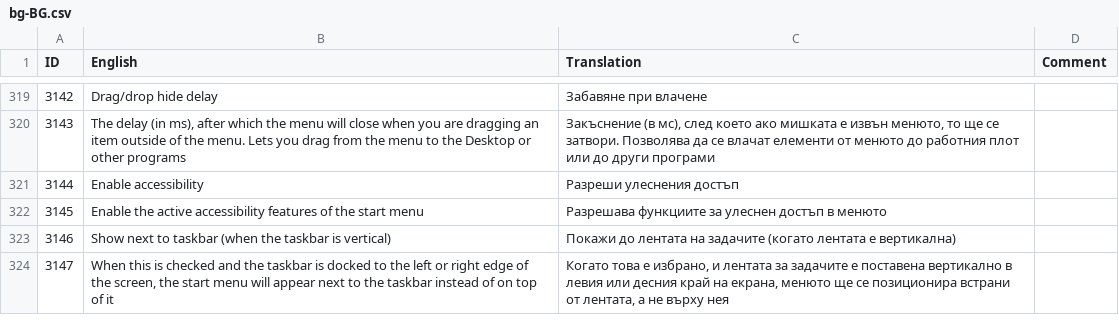
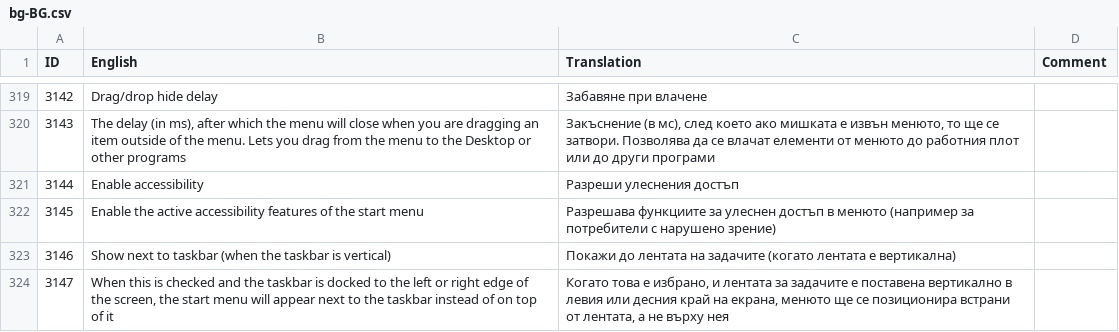
Before and after one commit to Crawping/classicshell, a CSV file: src/bg-BG.csv, drawn as a sheet; only a part is shown, gaps mark what is left out; the diff covers the shown part only; the diff names each change by its address in the sheet, - before the commit and + after, or states it on an @@ line.

```diff
--- a/src/bg-BG.csv
+++ b/src/bg-BG.csv
-C322 (Translation): …в менюто
+C322 (Translation): …в менюто (например за потребители с нарушено зрение)
```
Also changed, not shown: 25 added rows elsewhere in this file, src/en-US.csv, 3 other files.
